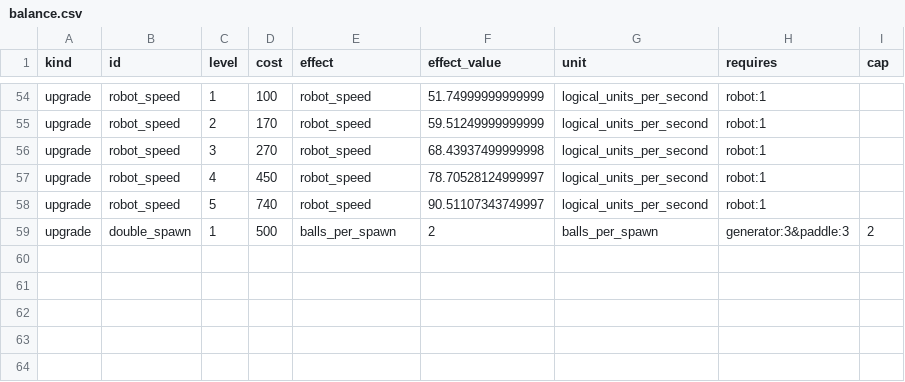
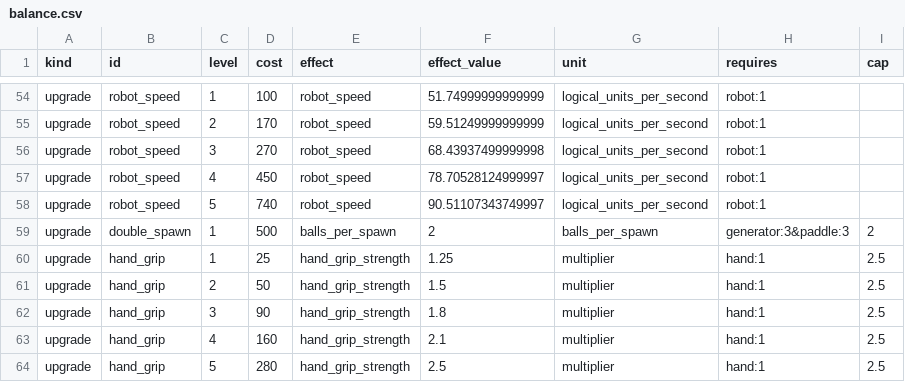
Before and after one commit to migdlp/incremental_hole_game, a CSV file: docs/balance.csv, drawn as a sheet; only a part is shown, gaps mark what is left out; the diff names each change by its address in the sheet, - before the commit and + after, or states it on an @@ line.

```diff
--- a/docs/balance.csv
+++ b/docs/balance.csv
+row 60: upgrade | hand_grip | 1 | 25 | hand_grip_strength | 1.25 | multiplier | hand:1 | 2.5
+row 61: upgrade | hand_grip | 2 | 50 | hand_grip_strength | 1.5 | multiplier | hand:1 | 2.5
+row 62: upgrade | hand_grip | 3 | 90 | hand_grip_strength | 1.8 | multiplier | hand:1 | 2.5
+row 63: upgrade | hand_grip | 4 | 160 | hand_grip_strength | 2.1 | multiplier | hand:1 | 2.5
+row 64: upgrade | hand_grip | 5 | 280 | hand_grip_strength | 2.5 | multiplier | hand:1 | 2.5
```
Also changed, not shown: 17 other files.
